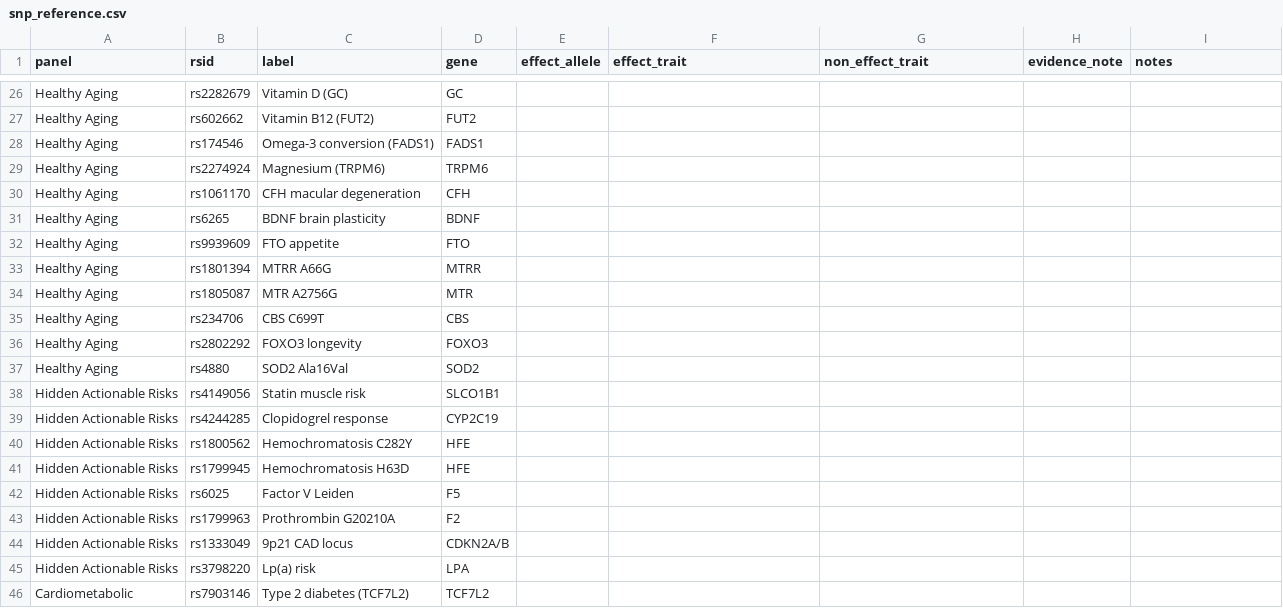
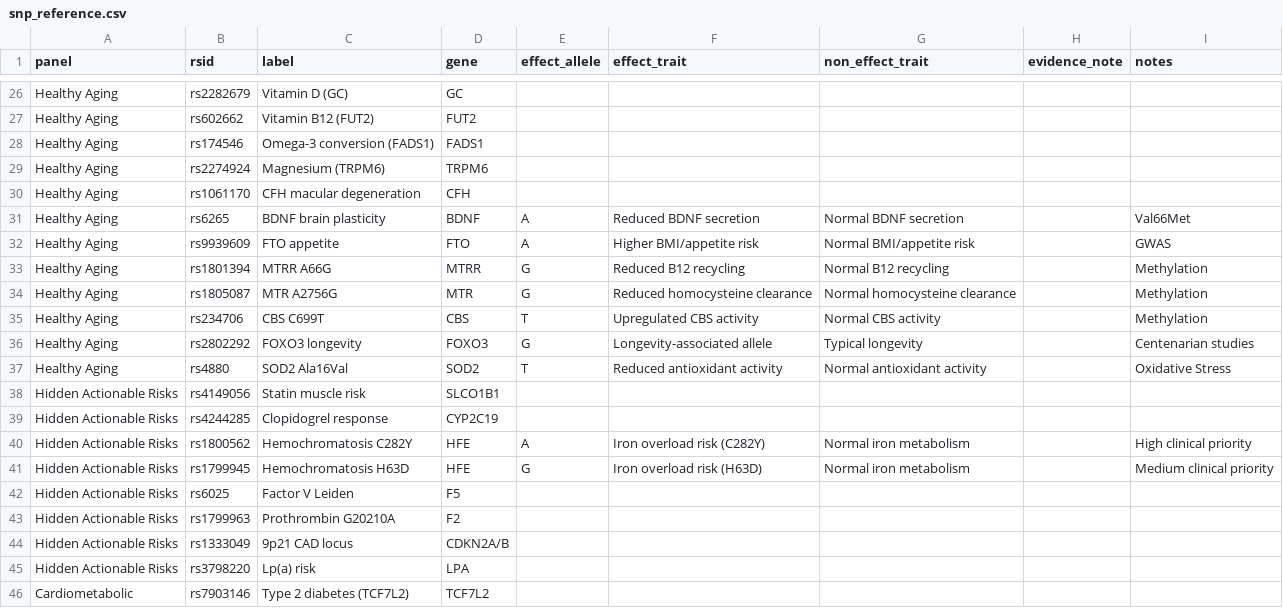
Before and after one commit to j-loquat/DNA-Health-Analysis, a CSV file: data/snp_reference.csv, drawn as a sheet; only a part is shown, gaps mark what is left out; the diff covers the shown part only.

```diff
--- a/data/snp_reference.csv
+++ b/data/snp_reference.csv
@@ -30,13 +30,13 @@ Healthy Aging,rs2274924,Magnesium (TRPM6),TRPM6,,,,,
 Healthy Aging,rs1061170,CFH macular degeneration,CFH,,,,,
-Healthy Aging,rs6265,BDNF brain plasticity,BDNF,,,,,
-Healthy Aging,rs9939609,FTO appetite,FTO,,,,,
-Healthy Aging,rs1801394,MTRR A66G,MTRR,,,,,
-Healthy Aging,rs1805087,MTR A2756G,MTR,,,,,
-Healthy Aging,rs234706,CBS C699T,CBS,,,,,
-Healthy Aging,rs2802292,FOXO3 longevity,FOXO3,,,,,
-Healthy Aging,rs4880,SOD2 Ala16Val,SOD2,,,,,
+Healthy Aging,rs6265,BDNF brain plasticity,BDNF,A,Reduced BDNF secretion,Normal BDNF secretion,,Val66Met
+Healthy Aging,rs9939609,FTO appetite,FTO,A,Higher BMI/appetite risk,Normal BMI/appetite risk,,GWAS
+Healthy Aging,rs1801394,MTRR A66G,MTRR,G,Reduced B12 recycling,Normal B12 recycling,,Methylation
+Healthy Aging,rs1805087,MTR A2756G,MTR,G,Reduced homocysteine clearance,Normal homocysteine clearance,,Methylation
+Healthy Aging,rs234706,CBS C699T,CBS,T,Upregulated CBS activity,Normal CBS activity,,Methylation
+Healthy Aging,rs2802292,FOXO3 longevity,FOXO3,G,Longevity-associated allele,Typical longevity,,Centenarian studies
+Healthy Aging,rs4880,SOD2 Ala16Val,SOD2,T,Reduced antioxidant activity,Normal antioxidant activity,,Oxidative Stress
 Hidden Actionable Risks,rs4149056,Statin muscle risk,SLCO1B1,,,,,
 Hidden Actionable Risks,rs4244285,Clopidogrel response,CYP2C19,,,,,
-Hidden Actionable Risks,rs1800562,Hemochromatosis C282Y,HFE,,,,,
-Hidden Actionable Risks,rs1799945,Hemochromatosis H63D,HFE,,,,,
+Hidden Actionable Risks,rs1800562,Hemochromatosis C282Y,HFE,A,Iron overload risk (C282Y),Normal iron metabolism,,High clinical priority
+Hidden Actionable Risks,rs1799945,Hemochromatosis H63D,HFE,G,Iron overload risk (H63D),Normal iron metabolism,,Medium clinical priority
 Hidden Actionable Risks,rs6025,Factor V Leiden,F5,,,,,
```
Also changed, not shown: 9 added rows and 4 edited cells elsewhere in this file, 6 other files.
